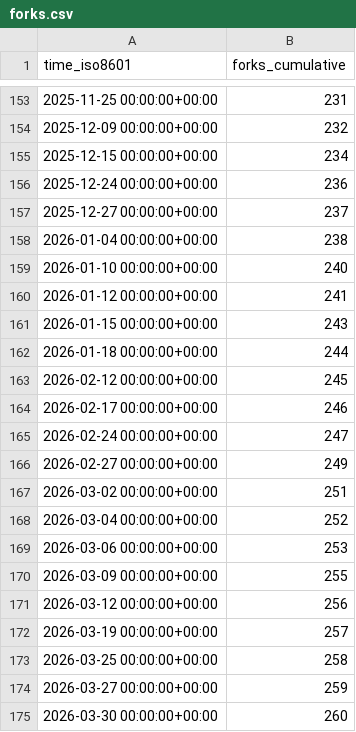
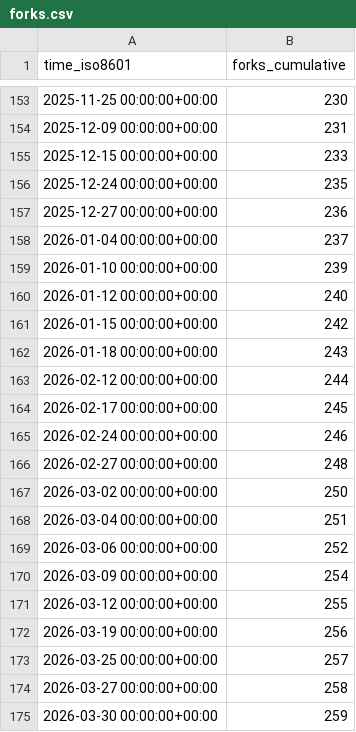
Before and after one commit to mckinsey/vizro, a CSV file: mckinsey/vizro/ghrs-data/forks.csv, drawn as a sheet; only a part is shown, gaps mark what is left out; the diff covers the shown part only.

```diff
--- a/mckinsey/vizro/ghrs-data/forks.csv
+++ b/mckinsey/vizro/ghrs-data/forks.csv
@@ -153,23 +153,23 @@ time_iso8601,forks_cumulative
-2025-11-25 00:00:00+00:00,231
-2025-12-09 00:00:00+00:00,232
-2025-12-15 00:00:00+00:00,234
-2025-12-24 00:00:00+00:00,236
-2025-12-27 00:00:00+00:00,237
-2026-01-04 00:00:00+00:00,238
-2026-01-10 00:00:00+00:00,240
-2026-01-12 00:00:00+00:00,241
-2026-01-15 00:00:00+00:00,243
-2026-01-18 00:00:00+00:00,244
-2026-02-12 00:00:00+00:00,245
-2026-02-17 00:00:00+00:00,246
-2026-02-24 00:00:00+00:00,247
-2026-02-27 00:00:00+00:00,249
-2026-03-02 00:00:00+00:00,251
-2026-03-04 00:00:00+00:00,252
-2026-03-06 00:00:00+00:00,253
-2026-03-09 00:00:00+00:00,255
-2026-03-12 00:00:00+00:00,256
-2026-03-19 00:00:00+00:00,257
-2026-03-25 00:00:00+00:00,258
-2026-03-27 00:00:00+00:00,259
-2026-03-30 00:00:00+00:00,260
+2025-11-25 00:00:00+00:00,230
+2025-12-09 00:00:00+00:00,231
+2025-12-15 00:00:00+00:00,233
+2025-12-24 00:00:00+00:00,235
+2025-12-27 00:00:00+00:00,236
+2026-01-04 00:00:00+00:00,237
+2026-01-10 00:00:00+00:00,239
+2026-01-12 00:00:00+00:00,240
+2026-01-15 00:00:00+00:00,242
+2026-01-18 00:00:00+00:00,243
+2026-02-12 00:00:00+00:00,244
+2026-02-17 00:00:00+00:00,245
+2026-02-24 00:00:00+00:00,246
+2026-02-27 00:00:00+00:00,248
+2026-03-02 00:00:00+00:00,250
+2026-03-04 00:00:00+00:00,251
+2026-03-06 00:00:00+00:00,252
+2026-03-09 00:00:00+00:00,254
+2026-03-12 00:00:00+00:00,255
+2026-03-19 00:00:00+00:00,256
+2026-03-25 00:00:00+00:00,257
+2026-03-27 00:00:00+00:00,258
+2026-03-30 00:00:00+00:00,259
```
Also changed, not shown: 27 edited cells elsewhere in this file.
